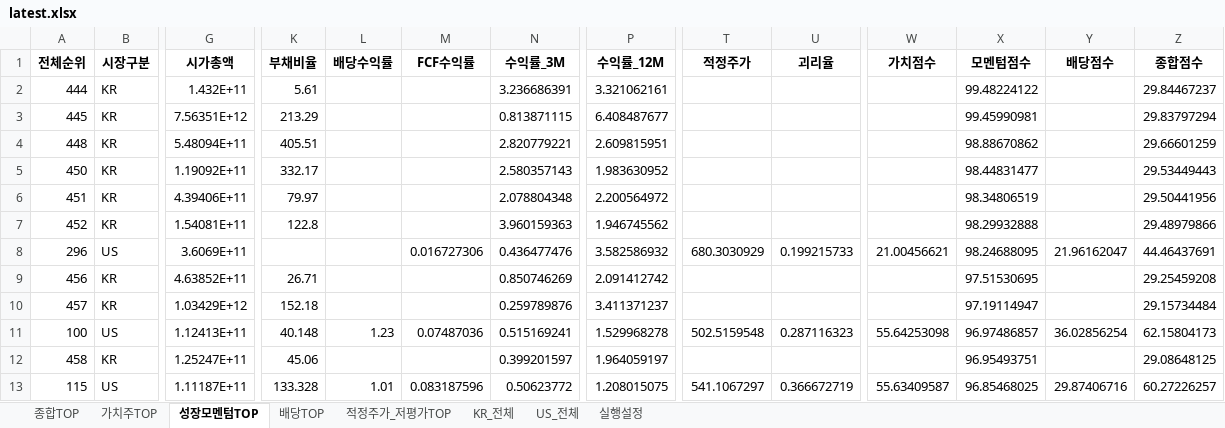
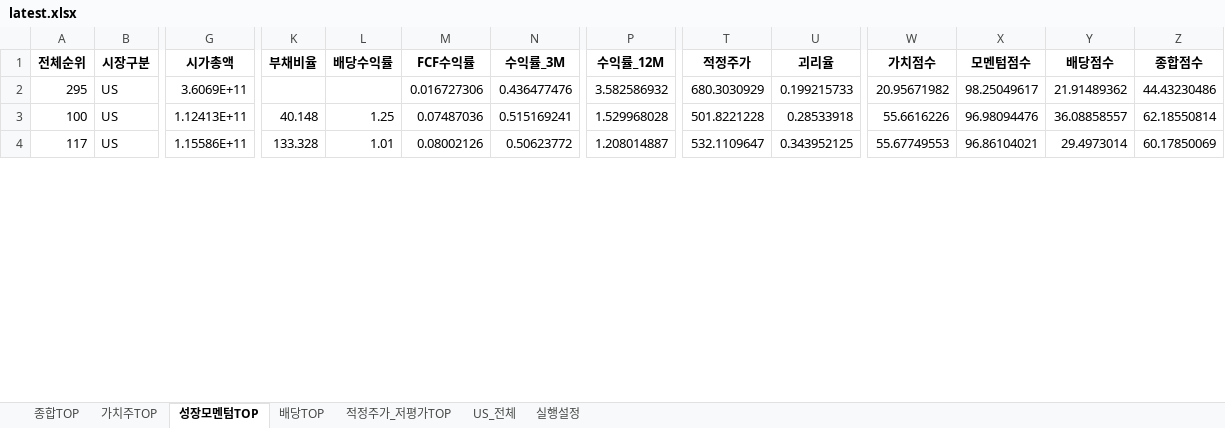
Before and after one commit to cskono1csm/stock-scanner, an Excel workbook: docs/reports/latest.xlsx, sheet 성장모멘텀TOP, drawn as a sheet; only a part is shown, gaps mark what is left out; values as stored, in another font and other column widths than the file's, no borders; removed rows and columns are numbered as before the commit, all else as after; rows hold the shown columns only; the diff covers the shown part only; the diff names each change by its address in the sheet, - before the commit and + after, or states it on an @@ line.

```diff
--- a/docs/reports/latest.xlsx (sheet 성장모멘텀TOP)
+++ b/docs/reports/latest.xlsx (sheet 성장모멘텀TOP)
-sheet tab: KR_전체
-row 2: 444 | KR | 1.432E+11 | 5.61 |  |  | 3.236686391 | 3.321062161 |  |  |  | 99.48224122 |  | 29.84467237
-row 3: 445 | KR | 7.56351E+12 | 213.29 |  |  | 0.813871115 | 6.408487677 |  |  |  | 99.45990981 |  | 29.83797294
-row 4: 448 | KR | 5.48094E+11 | 405.51 |  |  | 2.820779221 | 2.609815951 |  |  |  | 98.88670862 |  | 29.66601259
-row 5: 450 | KR | 1.19092E+11 | 332.17 |  |  | 2.580357143 | 1.983630952 |  |  |  | 98.44831477 |  | 29.53449443
-row 6: 451 | KR | 4.39406E+11 | 79.97 |  |  | 2.078804348 | 2.200564972 |  |  |  | 98.34806519 |  | 29.50441956
-row 7: 452 | KR | 1.54081E+11 | 122.8 |  |  | 3.960159363 | 1.946745562 |  |  |  | 98.29932888 |  | 29.48979866
-A2 (전체순위): 296
+A2 (전체순위): 295
-W2 (가치점수): 21.00456621
+W2 (가치점수): 20.95671982
-X2 (모멘텀점수): 98.24688095
+X2 (모멘텀점수): 98.25049617
-Y2 (배당점수): 21.96162047
+Y2 (배당점수): 21.91489362
-Z2 (종합점수): 44.46437691
+Z2 (종합점수): 44.43230486
-row 9: 456 | KR | 4.63852E+11 | 26.71 |  |  | 0.850746269 | 2.091412742 |  |  |  | 97.51530695 |  | 29.25459208
-row 10: 457 | KR | 1.03429E+12 | 152.18 |  |  | 0.259789876 | 3.411371237 |  |  |  | 97.19114947 |  | 29.15734484
-L3 (배당수익률): 1.23
+L3 (배당수익률): 1.25
-P3 (수익률_12M): 1.529968278
+P3 (수익률_12M): 1.529968028
-T3 (적정주가): 502.5159548
+T3 (적정주가): 501.8221228
-U3 (괴리율): 0.287116323
+U3 (괴리율): 0.28533918
-W3 (가치점수): 55.64253098
+W3 (가치점수): 55.6616226
-X3 (모멘텀점수): 96.97486857
+X3 (모멘텀점수): 96.98094476
-Y3 (배당점수): 36.02856254
+Y3 (배당점수): 36.08858557
-Z3 (종합점수): 62.15804173
+Z3 (종합점수): 62.18550814
-row 12: 458 | KR | 1.25247E+11 | 45.06 |  |  | 0.399201597 | 1.964059197 |  |  |  | 96.95493751 |  | 29.08648125
-A4 (전체순위): 115
+A4 (전체순위): 117
-G4 (시가총액): 1.11187E+11
+G4 (시가총액): 1.15586E+11
-M4 (FCF수익률): 0.083187596
+M4 (FCF수익률): 0.08002126
-P4 (수익률_12M): 1.208015075
+P4 (수익률_12M): 1.208014887
-T4 (적정주가): 541.1067297
+T4 (적정주가): 532.1109647
-U4 (괴리율): 0.366672719
+U4 (괴리율): 0.343952125
-W4 (가치점수): 55.63409587
+W4 (가치점수): 55.67749553
-X4 (모멘텀점수): 96.85468025
+X4 (모멘텀점수): 96.86104021
-Y4 (배당점수): 29.87406716
+Y4 (배당점수): 29.4973014
-Z4 (종합점수): 60.27226257
+Z4 (종합점수): 60.17850069
```
Also changed, not shown: 25 added rows, 16 removed rows and 16 edited cells elsewhere in this sheet, sheet US_전체, sheet 종합TOP, sheet 배당TOP, sheet 적정주가_저평가TOP, sheet 가치주TOP, sheet 실행설정, 1 other file.
